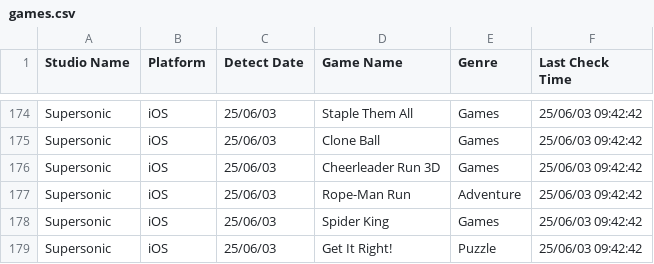
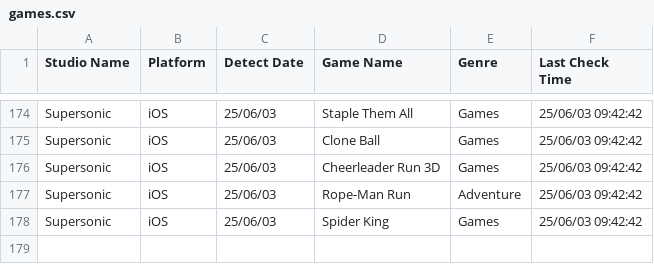
Before and after one commit to arfdrgc/moowgames.github.io, a CSV file: games.csv, drawn as a sheet; only a part is shown, gaps mark what is left out; the diff names each change by its address in the sheet, - before the commit and + after, or states it on an @@ line.

Commit message:
Test commit via SSH

```diff
--- a/games.csv
+++ b/games.csv
-row 179: Supersonic | iOS | 25/06/03 | Get It Right! | Puzzle | 25/06/03 09:42:42
```
